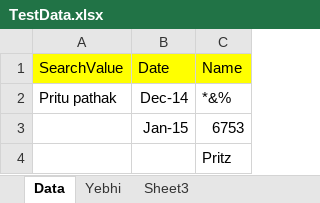
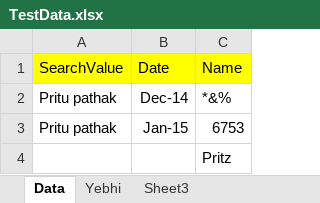
Before and after one commit to pritup/ExcleFinalFolder, an Excel workbook: TestData.xlsx, sheet Data, drawn as a sheet; values as stored, in another font and other column widths than the file's, no borders; the diff names each change by its address in the sheet, - before the commit and + after, or states it on an @@ line.

Commit message:
Updated

```diff
--- a/TestData.xlsx (sheet Data)
+++ b/TestData.xlsx (sheet Data)
-A3: (empty)
+A3: Pritu pathak
```
